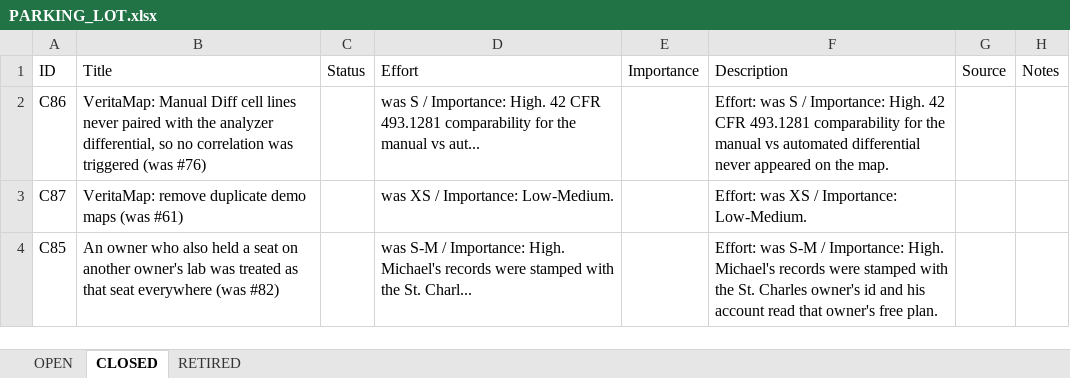
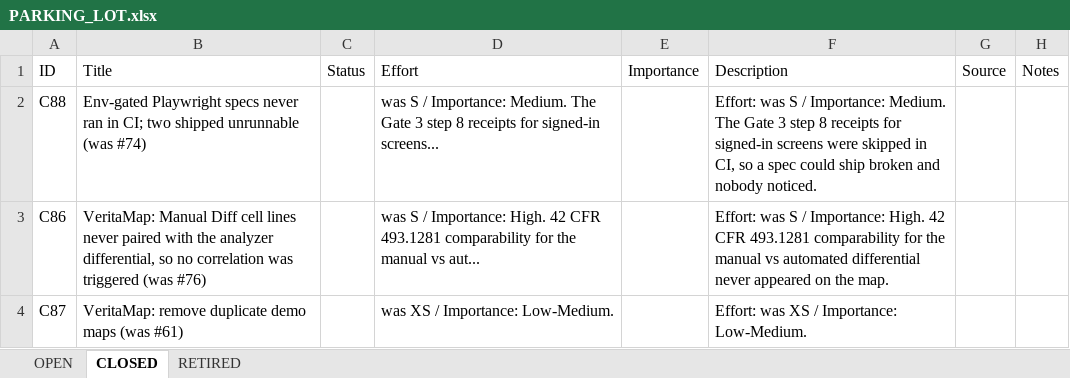
Before and after one commit to mav40121/veritas-lab-services, an Excel workbook: PARKING_LOT.xlsx, sheet CLOSED, drawn as a sheet; only a part is shown; the shorter side is filled out with more unchanged rows; values as stored, in another font and other column widths than the file's, no cell formats; the diff names each change by its address in the sheet, - before the commit and + after, or states it on an @@ line.

```diff
--- a/PARKING_LOT.xlsx (sheet CLOSED)
+++ b/PARKING_LOT.xlsx (sheet CLOSED)
+row 2: C88 | Env-gated Playwright specs never ran in CI; two shipped unrunnable (was #74) |  | was S / Importance: Medium. The Gate 3 step 8 receipts for signed-in screens... |  | Effort: was S / Importance: Medium. The Gate 3 step 8 receipts for signed-in screens were skipped in CI, so a spec could ship broken and nobody noticed.
```
Also changed, not shown: sheet OPEN, cell formats, 1 other file.
